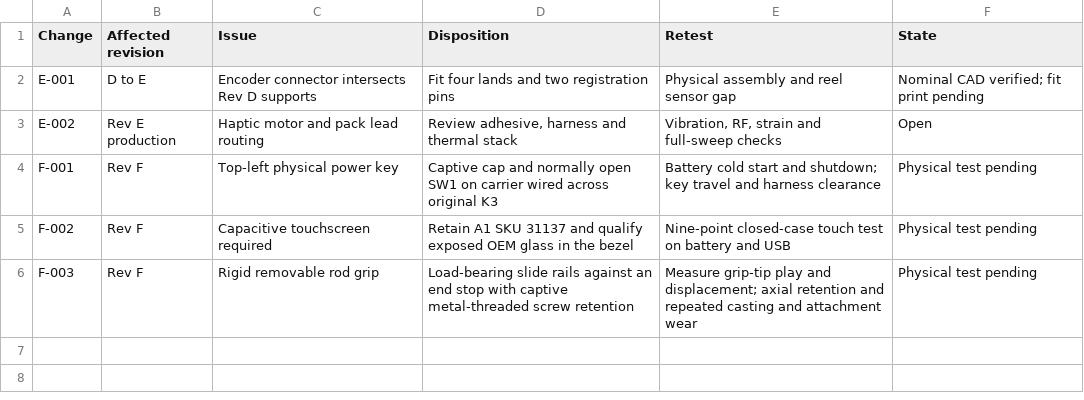
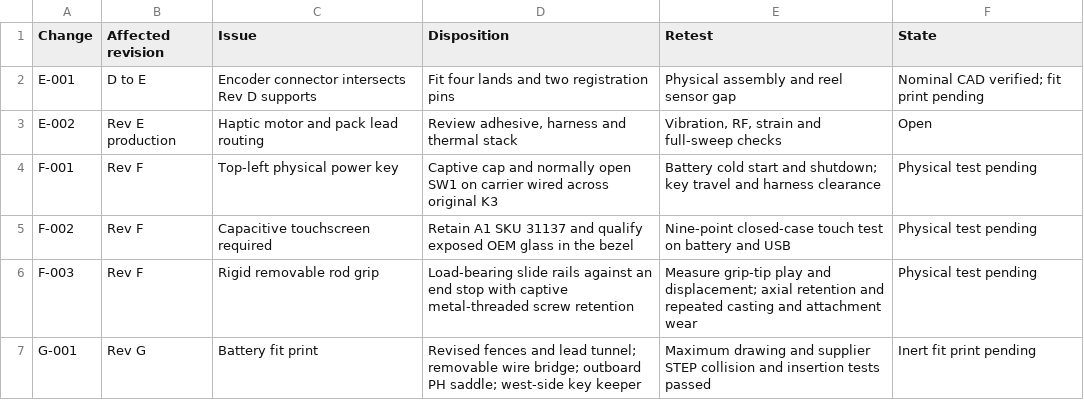
Before and after one commit to natthapolvanasrivilai/thai-waters-handheld, a CSV file: quality/changes.csv, drawn as a sheet.

Commit message:
Release Rev G battery bay, checked harness routes and inert fit print

```diff
--- a/quality/changes.csv
+++ b/quality/changes.csv
@@ -6 +6,2 @@ F-002,Rev F,Capacitive touchscreen required,"Retain A1 SKU 31137 and qualify exp
 F-003,Rev F,Rigid removable rod grip,"Load-bearing slide rails against an end stop with captive metal-threaded screw retention",Measure grip-tip play and displacement; axial retention and repeated casting and attachment wear,Physical test pending
+G-001,Rev G,Battery fit print,"Revised fences and lead tunnel; removable wire bridge; outboard PH saddle; west-side key keeper",Maximum drawing and supplier STEP collision and insertion tests passed,Inert fit print pending
```
Also changed, not shown: 45 other files.
